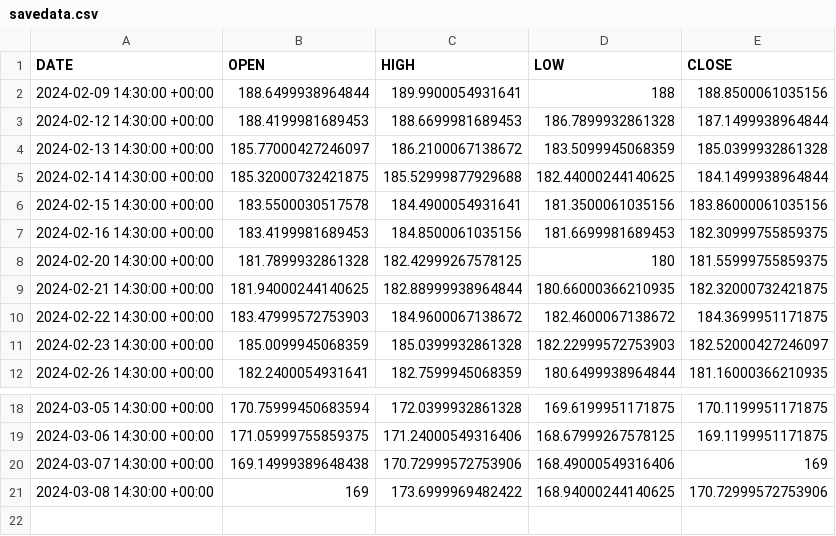
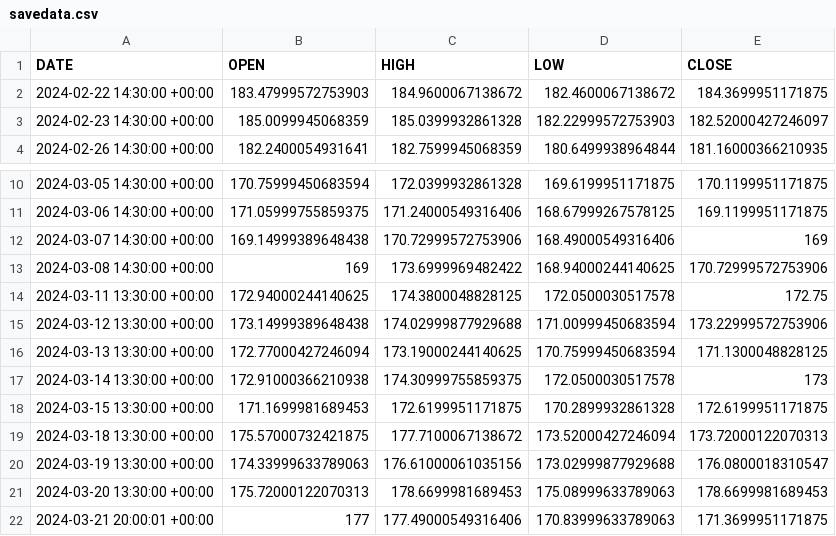
Before and after one commit to nicferrari/backtester, a CSV file: savedata.csv, drawn as a sheet; only a part is shown, gaps mark what is left out.

```diff
--- a/savedata.csv
+++ b/savedata.csv
@@ -1,10 +1,2 @@
 DATE,OPEN,HIGH,LOW,CLOSE
-2024-02-09 14:30:00 +00:00,188.6499938964844,189.9900054931641,188,188.8500061035156
-2024-02-12 14:30:00 +00:00,188.4199981689453,188.6699981689453,186.7899932861328,187.1499938964844
-2024-02-13 14:30:00 +00:00,185.77000427246097,186.2100067138672,183.5099945068359,185.0399932861328
-2024-02-14 14:30:00 +00:00,185.32000732421875,185.52999877929688,182.44000244140625,184.1499938964844
-2024-02-15 14:30:00 +00:00,183.5500030517578,184.4900054931641,181.3500061035156,183.86000061035156
-2024-02-16 14:30:00 +00:00,183.4199981689453,184.8500061035156,181.6699981689453,182.30999755859375
-2024-02-20 14:30:00 +00:00,181.7899932861328,182.42999267578125,180,181.55999755859375
-2024-02-21 14:30:00 +00:00,181.94000244140625,182.88999938964844,180.66000366210935,182.32000732421875
 2024-02-22 14:30:00 +00:00,183.47999572753903,184.9600067138672,182.4600067138672,184.3699951171875
@@ -21 +13,10 @@ DATE,OPEN,HIGH,LOW,CLOSE
 2024-03-08 14:30:00 +00:00,169,173.6999969482422,168.94000244140625,170.72999572753906
+2024-03-11 13:30:00 +00:00,172.94000244140625,174.3800048828125,172.0500030517578,172.75
+2024-03-12 13:30:00 +00:00,173.14999389648438,174.02999877929688,171.00999450683594,173.22999572753906
+2024-03-13 13:30:00 +00:00,172.77000427246094,173.19000244140625,170.75999450683594,171.1300048828125
+2024-03-14 13:30:00 +00:00,172.91000366210938,174.30999755859375,172.0500030517578,173
+2024-03-15 13:30:00 +00:00,171.1699981689453,172.6199951171875,170.2899932861328,172.6199951171875
+2024-03-18 13:30:00 +00:00,175.57000732421875,177.7100067138672,173.52000427246094,173.72000122070313
+2024-03-19 13:30:00 +00:00,174.33999633789063,176.61000061035156,173.02999877929688,176.0800018310547
+2024-03-20 13:30:00 +00:00,175.72000122070313,178.6699981689453,175.08999633789063,178.6699981689453
+2024-03-21 20:00:01 +00:00,177,177.49000549316406,170.83999633789063,171.3699951171875
```
Also changed, not shown: provacsv.csv, 11 other files.
